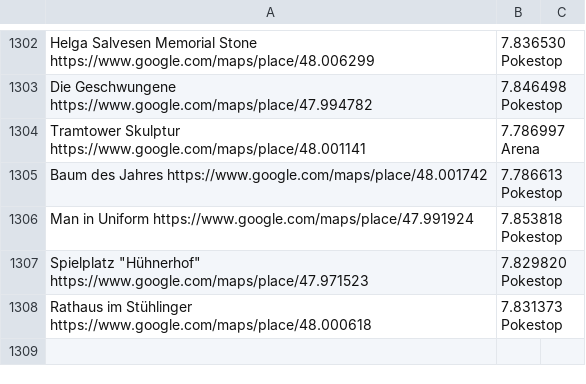
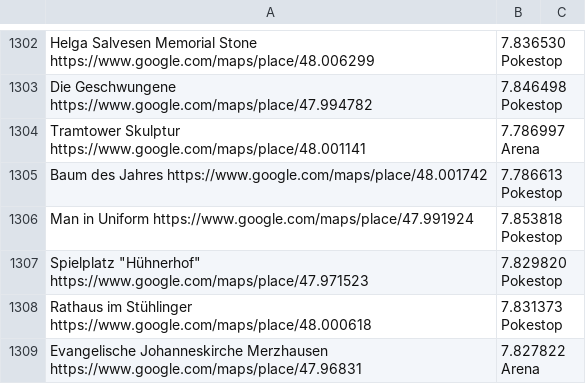
Before and after one commit to Breee/raidquaza, a CSV file: gyms_stops.csv, drawn as a sheet; only a part is shown, gaps mark what is left out; the diff names each change by its address in the sheet, - before the commit and + after, or states it on an @@ line.

Commit message:
up

```diff
--- a/gyms_stops.csv
+++ b/gyms_stops.csv
+row 1309: Evangelische Johanneskirche Merzhausen https://www.google.com/maps/place/47.96831 | 7.827822 Arena
```
